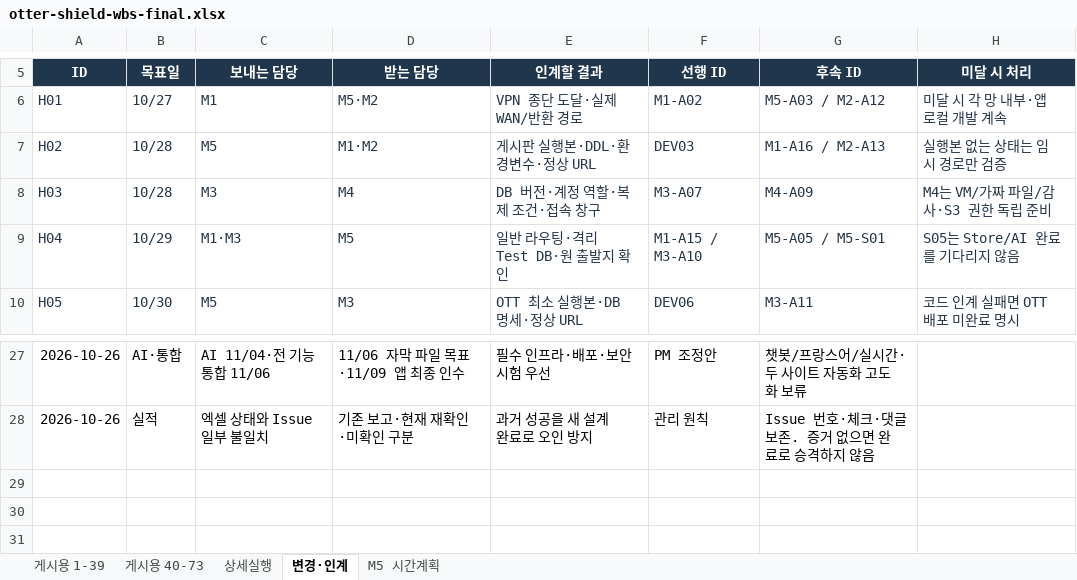
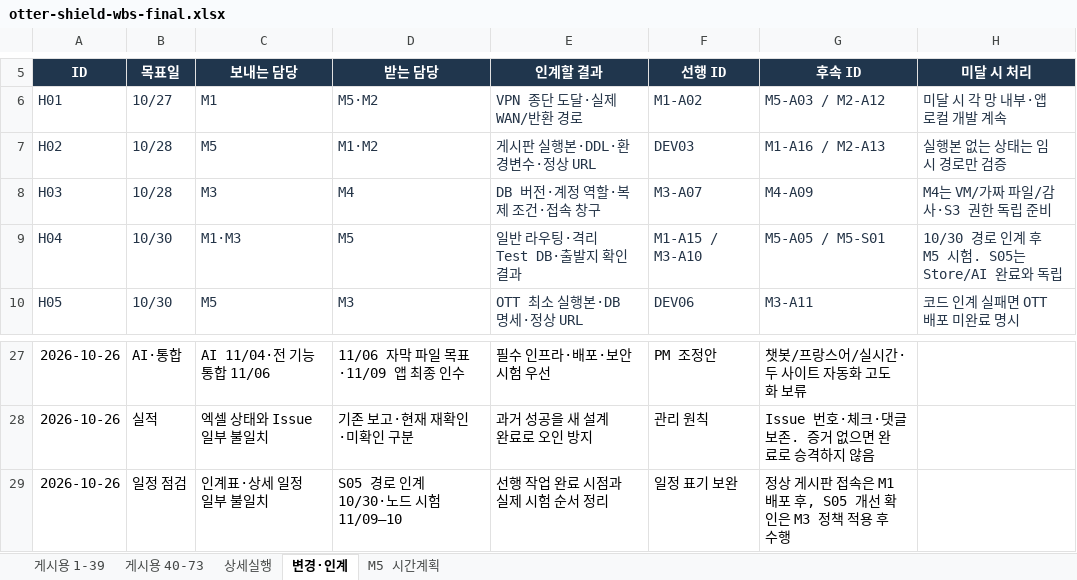
Before and after one commit to team-blocks-lab/otter-shield, an Excel workbook: plans/wbs/otter-shield-wbs-final.xlsx, sheet 변경·인계, drawn as a sheet; only a part is shown, gaps mark what is left out; values as stored, in another font and other column widths than the file's, no borders; the diff names each change by its address in the sheet, - before the commit and + after, or states it on an @@ line.

Commit message:
docs: align handoff dates and test prerequisites in WBS

```diff
--- a/plans/wbs/otter-shield-wbs-final.xlsx (sheet 변경·인계)
+++ b/plans/wbs/otter-shield-wbs-final.xlsx (sheet 변경·인계)
-B9 (목표일): 10/29
+B9 (목표일): 10/30
-E9 (인계할 결과): 일반 라우팅·격리 Test DB·원 출발지 확인
+E9 (인계할 결과): 일반 라우팅·격리 Test DB·출발지 확인 결과
-H9 (미달 시 처리): S05는 Store/AI 완료를 기다리지 않음
+H9 (미달 시 처리): 10/30 경로 인계 후 M5 시험. S05는 Store/AI 완료와 독립
+row 29: 2026-10-26 | 일정 점검 | 인계표·상세 일정 일부 불일치 | S05 경로 인계 10/30·노드 시험 11/09–10 | 선행 작업 완료 시점과 실제 시험 순서 정리 | 일정 표기 보완 | 정상 게시판 접속은 M1 배포 후, S05 개선 확인은 M3 정책 적용 후 수행
```
Also changed, not shown: sheet 상세실행, sheet 게시용 40-73, 1 other file.
